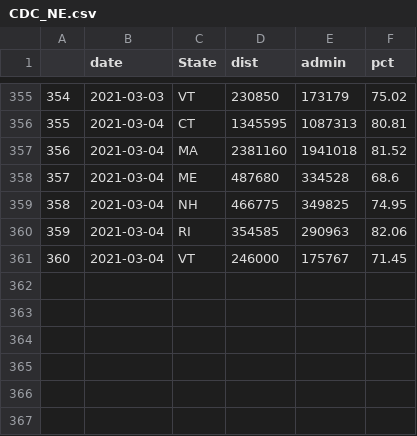
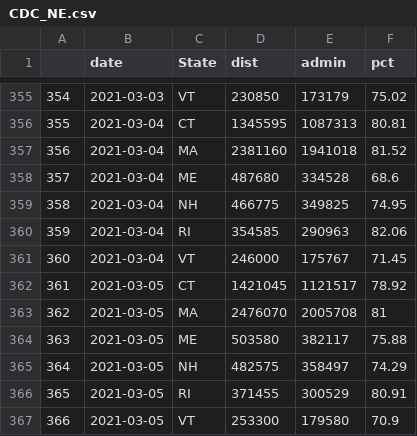
Before and after one commit to computergeek1100/ri-covid-graphs, a CSV file: export/CDC_NE.csv, drawn as a sheet; only a part is shown, gaps mark what is left out.

Commit message:
CDC data update

```diff
--- a/export/CDC_NE.csv
+++ b/export/CDC_NE.csv
@@ -361 +361,7 @@
 "360",2021-03-04,"VT",246000,175767,71.45
+"361",2021-03-05,"CT",1421045,1121517,78.92
+"362",2021-03-05,"MA",2476070,2005708,81
+"363",2021-03-05,"ME",503580,382117,75.88
+"364",2021-03-05,"NH",482575,358497,74.29
+"365",2021-03-05,"RI",371455,300529,80.91
+"366",2021-03-05,"VT",253300,179580,70.9
```
Also changed, not shown: 3 other files.
